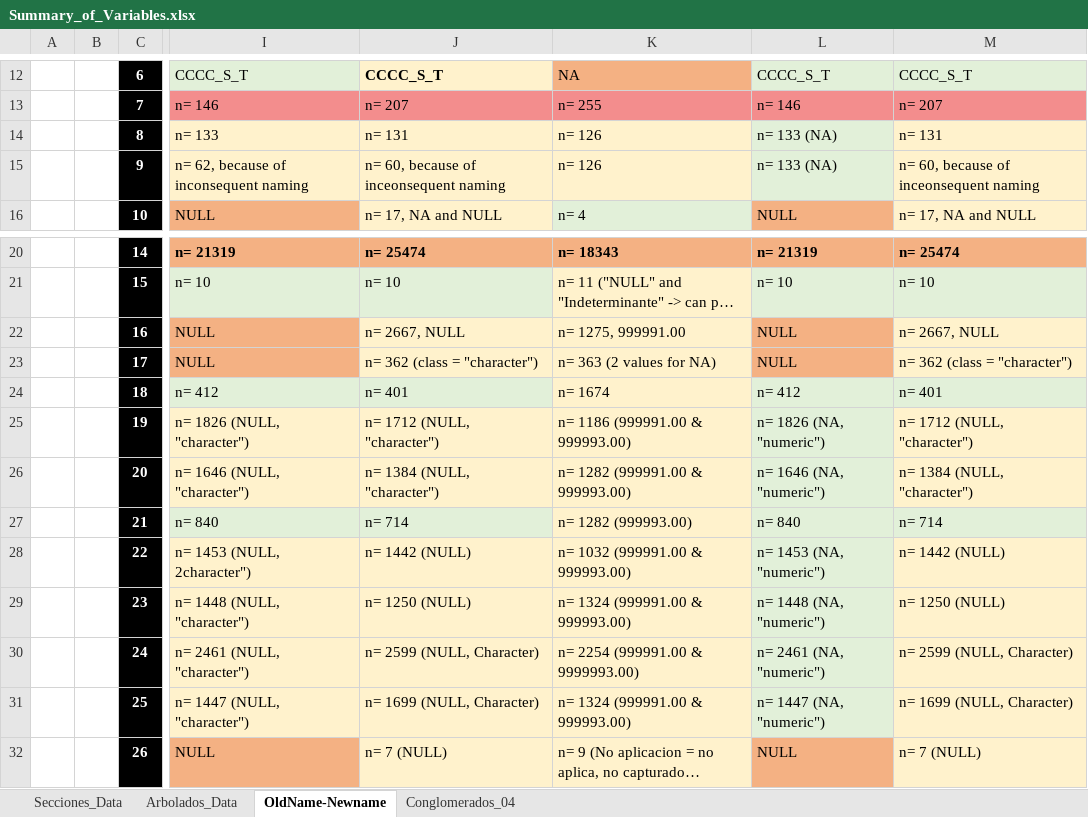
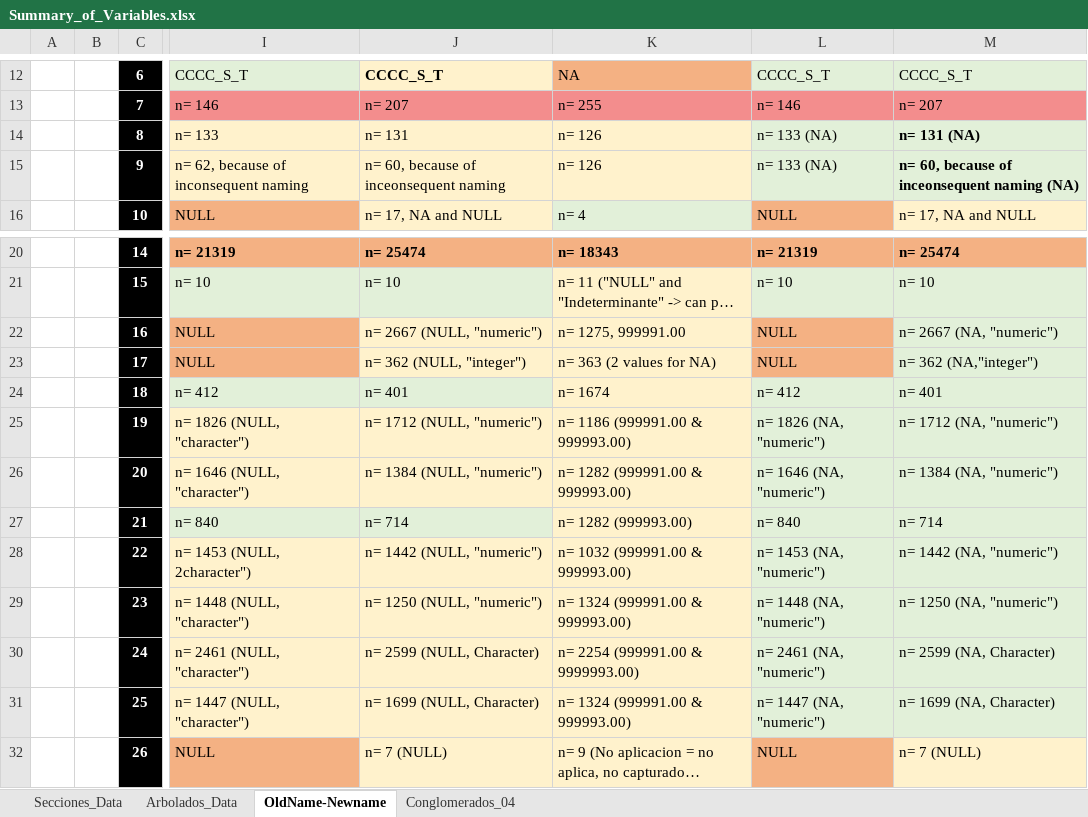
Before and after one commit to samhuhnke/MxForest, an Excel workbook: data/Summary_of_Variables.xlsx, sheet OldName-Newname, drawn as a sheet; only a part is shown, gaps mark what is left out; long unchanged cells end in …; values as stored, in another font and other column widths than the file's, no borders; the diff covers the shown part only; the diff names each change by its address in the sheet, - before the commit and + after, or states it on an @@ line.

```diff
--- a/data/Summary_of_Variables.xlsx (sheet OldName-Newname)
+++ b/data/Summary_of_Variables.xlsx (sheet OldName-Newname)
-M14: n= 131
+M14: n= 131 (NA)
@@ M14:M15 fill: #FFF2CC → #E2F0D9, bold: off → on @@
-M15: n= 60, because of inceonsequent naming
+M15: n= 60, because of inceonsequent naming (NA)
-J22: n= 2667, NULL
+J22: n= 2667 (NULL, "numeric")
-M22: n= 2667, NULL
+M22: n= 2667 (NA, "numeric")
-M22:M23 fill: #FFF2CC
+M22:M23 fill: #E2F0D9
-J23: n= 362 (class = "character")
+J23: n= 362 (NULL, "integer")
-M23: n= 362 (class = "character")
+M23: n= 362 (NA,"integer")
-J25: n= 1712 (NULL, "character")
+J25: n= 1712 (NULL, "numeric")
-M25: n= 1712 (NULL, "character")
+M25: n= 1712 (NA, "numeric")
-M25:M26 fill: #FFF2CC
+M25:M26 fill: #E2F0D9
-J26: n= 1384 (NULL, "character")
+J26: n= 1384 (NULL, "numeric")
-M26: n= 1384 (NULL, "character")
+M26: n= 1384 (NA, "numeric")
-J28: n= 1442 (NULL)
+J28: n= 1442 (NULL, "numeric")
-M28: n= 1442 (NULL)
+M28: n= 1442 (NA, "numeric")
-M28:M31 fill: #FFF2CC
+M28:M31 fill: #E2F0D9
-J29: n= 1250 (NULL)
+J29: n= 1250 (NULL, "numeric")
-M29: n= 1250 (NULL)
+M29: n= 1250 (NA, "numeric")
-M30: n= 2599 (NULL, Character)
+M30: n= 2599 (NA, Character)
-M31: n= 1699 (NULL, Character)
+M31: n= 1699 (NA, Character)
```
Also changed, not shown: 12 edited cells and cell formats elsewhere in this sheet, 1 other file.
